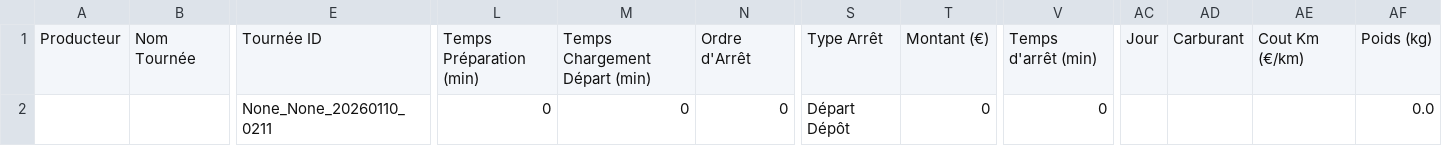
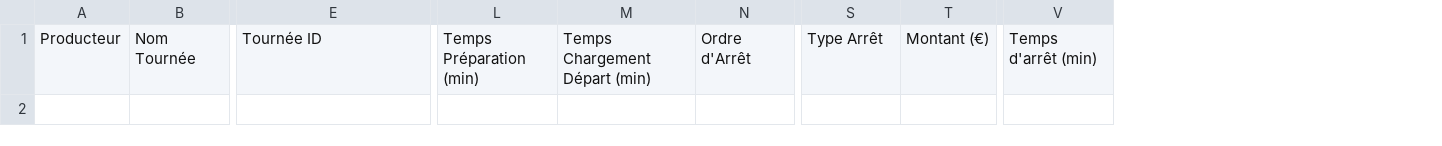
Before and after one commit to pierrealainmory-hue/logistique-data-projet, a CSV file: TestLogistique - FichierTest.csv, drawn as a sheet; only a part is shown, gaps mark what is left out; rows hold the shown columns only; the diff names each change by its address in the sheet, - before the commit and + after, or states it on an @@ line.

Commit message:
Update TestLogistique - FichierTest.csv

```diff
--- a/TestLogistique - FichierTest.csv
+++ b/TestLogistique - FichierTest.csv
-column AC, row 1: Jour
-column AD, row 1: Carburant
-column AE, row 1: Cout Km (€/km)
-column AF, row 1: Poids (kg)
-row 2:  |  | None_None_20260110_0211 | 0 | 0 | 0 | Départ Dépôt | 0 | 0 |  |  |  | 0.0
```
